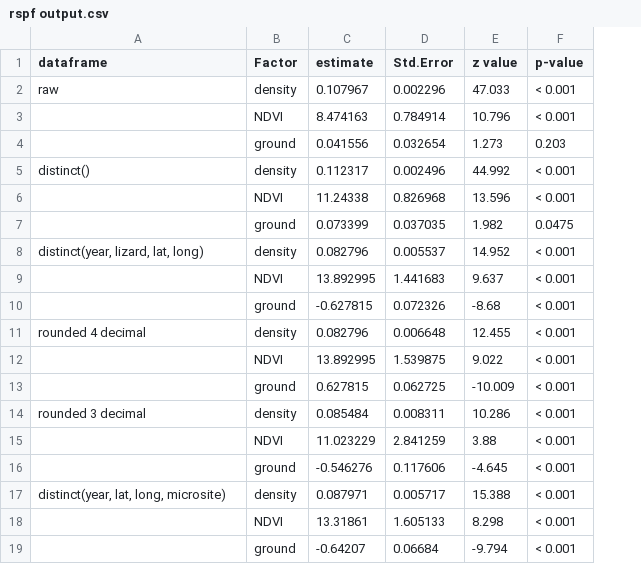
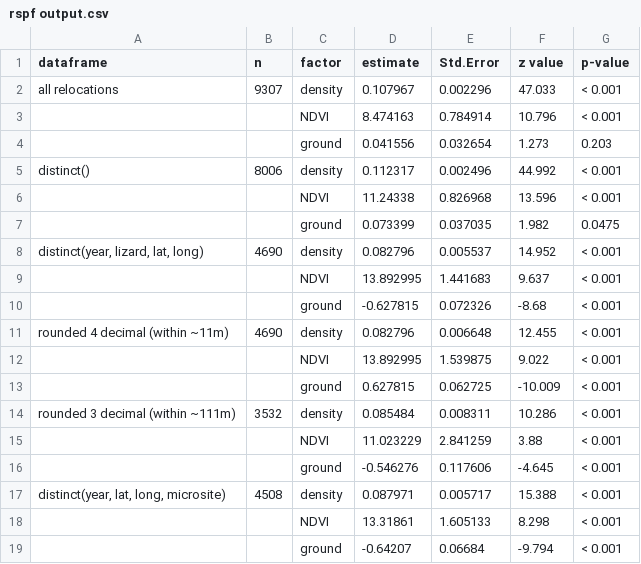
Before and after one commit to MarioZuliani/Shrub-Density-Effects-on-Gambelia, a CSV file: Files for Lizard 2023/RSPF Data/rspf output.csv, drawn as a sheet; addresses are those after the commit; the diff names each change by its address in the sheet, - before the commit and + after, or states it on an @@ line.

```diff
--- a/Files for Lizard 2023/RSPF Data/rspf output.csv
+++ b/Files for Lizard 2023/RSPF Data/rspf output.csv
+column B (n), rows 2-17: 9307 |  |  | 8006 |  |  | 4690 |  |  | 4690 |  |  | 3532 |  |  | 4508
-C1: Factor
+C1: factor
-A2 (dataframe): raw
+A2 (dataframe): all relocations
-A11 (dataframe): rounded 4 decimal
+A11 (dataframe): rounded 4 decimal (within ~11m)
-A14 (dataframe): rounded 3 decimal
+A14 (dataframe): rounded 3 decimal (within ~111m)
```
Also changed, not shown: Files for Lizard 2023/Distance Files/distinct2_distance1_summary.csv, Files for Lizard 2023/Distance Files/distinct_distance1_summary.csv, 2 other files.
